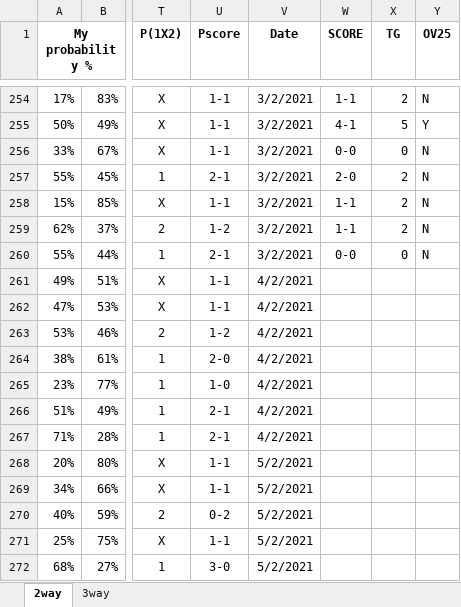
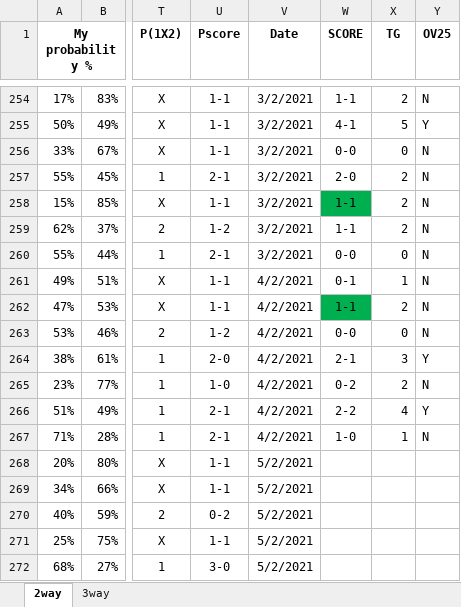
Before and after one commit to gitboyzorro5/FDAS, an Excel workbook: myodds.xlsx, sheet 2way, drawn as a sheet; only a part is shown, gaps mark what is left out; values as stored, in another font and other column widths than the file's, no borders; the diff names each change by its address in the sheet, - before the commit and + after, or states it on an @@ line.

```diff
--- a/myodds.xlsx (sheet 2way)
+++ b/myodds.xlsx (sheet 2way)
-W258 fill: none
+W258 fill: #00B050
-W261 (SCORE): (empty)
+W261 (SCORE): 0-1
-X261 (TG): (empty)
+X261 (TG): 1
-Y261:Y263 (OV25): (empty)
+Y261:Y263 (OV25): N
-W262 (SCORE): (empty)
+W262 (SCORE): 1-1
-W262 fill: none
+W262 fill: #00B050
-X262 (TG): (empty)
+X262 (TG): 2
-W263 (SCORE): (empty)
+W263 (SCORE): 0-0
-X263 (TG): (empty)
+X263 (TG): 0
-W264 (SCORE): (empty)
+W264 (SCORE): 2-1
-X264 (TG): (empty)
+X264 (TG): 3
-Y264 (OV25): (empty)
+Y264 (OV25): Y
-W265 (SCORE): (empty)
+W265 (SCORE): 0-2
-X265 (TG): (empty)
+X265 (TG): 2
-Y265 (OV25): (empty)
+Y265 (OV25): N
-W266 (SCORE): (empty)
+W266 (SCORE): 2-2
-X266 (TG): (empty)
+X266 (TG): 4
-Y266 (OV25): (empty)
+Y266 (OV25): Y
-W267 (SCORE): (empty)
+W267 (SCORE): 1-0
-X267 (TG): (empty)
+X267 (TG): 1
-Y267 (OV25): (empty)
+Y267 (OV25): N
```
Also changed, not shown: sheet 3way, 1 other file.
